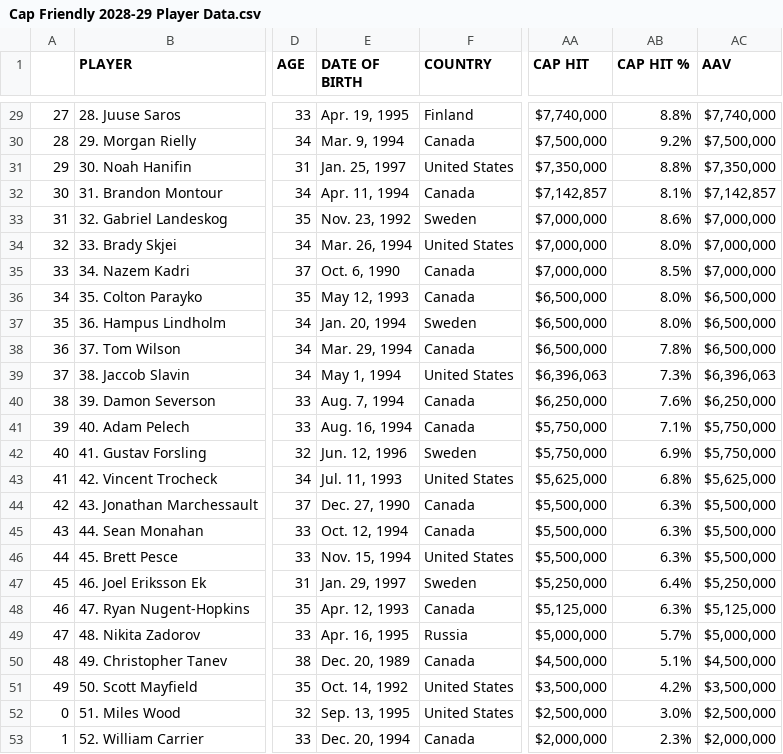
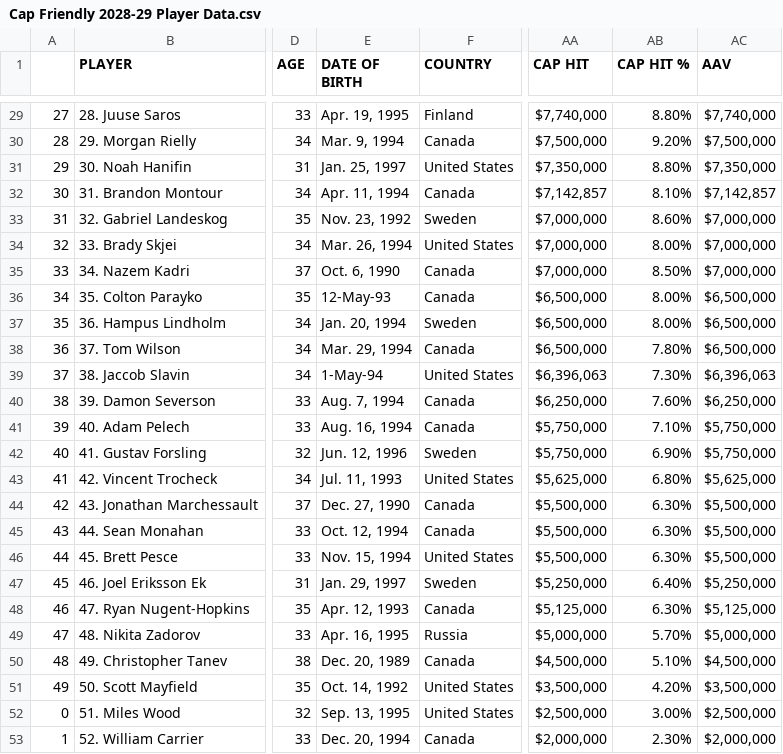
Before and after one commit to Nick3429/NHLSalCap, a CSV file: Cap Friendly Players/Data CSV Files/Cap Friendly 2028-29 Player Data.csv, drawn as a sheet; only a part is shown, gaps mark what is left out; the diff covers the shown part only; the diff names each change by its address in the sheet, - before the commit and + after, or states it on an @@ line.

```diff
--- a/Cap Friendly Players/Data CSV Files/Cap Friendly 2028-29 Player Data.csv
+++ b/Cap Friendly Players/Data CSV Files/Cap Friendly 2028-29 Player Data.csv
-AB29 (CAP HIT %): 8.8%
+AB29 (CAP HIT %): 8.80%
-AB30 (CAP HIT %): 9.2%
+AB30 (CAP HIT %): 9.20%
-AB31 (CAP HIT %): 8.8%
+AB31 (CAP HIT %): 8.80%
-AB32 (CAP HIT %): 8.1%
+AB32 (CAP HIT %): 8.10%
-AB33 (CAP HIT %): 8.6%
+AB33 (CAP HIT %): 8.60%
-AB34 (CAP HIT %): 8.0%
+AB34 (CAP HIT %): 8.00%
-AB35 (CAP HIT %): 8.5%
+AB35 (CAP HIT %): 8.50%
-E36 (DATE OF BIRTH): May 12, 1993
+E36 (DATE OF BIRTH): 12-May-93
-AB36:AB37 (CAP HIT %): 8.0%
+AB36:AB37 (CAP HIT %): 8.00%
-AB38 (CAP HIT %): 7.8%
+AB38 (CAP HIT %): 7.80%
-E39 (DATE OF BIRTH): May 1, 1994
+E39 (DATE OF BIRTH): 1-May-94
-AB39 (CAP HIT %): 7.3%
+AB39 (CAP HIT %): 7.30%
-AB40 (CAP HIT %): 7.6%
+AB40 (CAP HIT %): 7.60%
-AB41 (CAP HIT %): 7.1%
+AB41 (CAP HIT %): 7.10%
-AB42 (CAP HIT %): 6.9%
+AB42 (CAP HIT %): 6.90%
-AB43 (CAP HIT %): 6.8%
+AB43 (CAP HIT %): 6.80%
-AB44:AB46 (CAP HIT %): 6.3%
+AB44:AB46 (CAP HIT %): 6.30%
-AB47 (CAP HIT %): 6.4%
+AB47 (CAP HIT %): 6.40%
-AB48 (CAP HIT %): 6.3%
+AB48 (CAP HIT %): 6.30%
-AB49 (CAP HIT %): 5.7%
+AB49 (CAP HIT %): 5.70%
-AB50 (CAP HIT %): 5.1%
+AB50 (CAP HIT %): 5.10%
-AB51 (CAP HIT %): 4.2%
+AB51 (CAP HIT %): 4.20%
-AB52 (CAP HIT %): 3.0%
+AB52 (CAP HIT %): 3.00%
-AB53 (CAP HIT %): 2.3%
+AB53 (CAP HIT %): 2.30%
```
Also changed, not shown: 30 edited cells elsewhere in this file, Cap Friendly Players/Data CSV Files/Cap Friendly 2024-25 Player Data.csv, Cap Friendly Players/Data CSV Files/Cap Friendly 2025-26 Player Data.csv, 29 other files.
